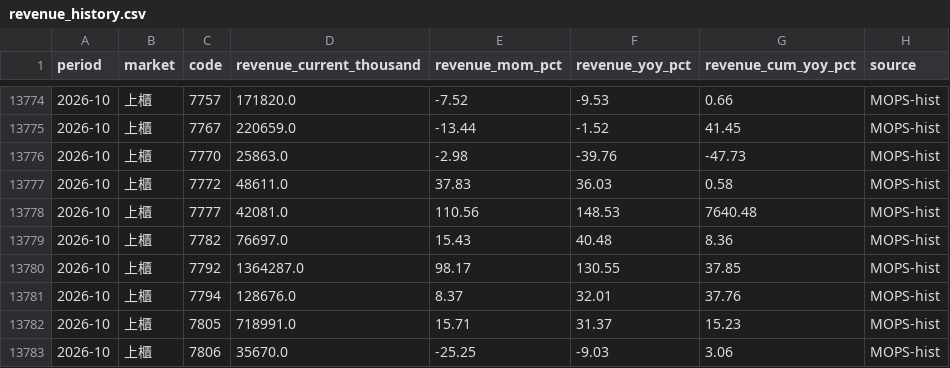
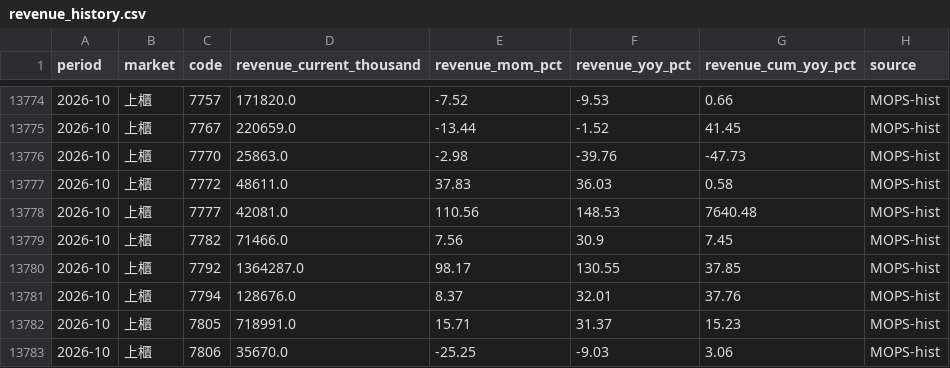
Before and after one commit to CMCJasonTsai/candidate-discovery-engine, a CSV file: data/factor_store/revenue_history.csv, drawn as a sheet; only a part is shown, gaps mark what is left out.

```diff
--- a/data/factor_store/revenue_history.csv
+++ b/data/factor_store/revenue_history.csv
@@ -13778,3 +13778,3 @@ period,market,code,revenue_current_thousand,revenue_mom_pct,revenue_yoy_pct,reve
 2026-10,上櫃,7777,42081.0,110.56,148.53,7640.48,MOPS-hist
-2026-10,上櫃,7782,76697.0,15.43,40.48,8.36,MOPS-hist
+2026-10,上櫃,7782,71466.0,7.56,30.9,7.45,MOPS-hist
 2026-10,上櫃,7792,1364287.0,98.17,130.55,37.85,MOPS-hist
```
Also changed, not shown: data/factor_store/factor_features.csv, 1 other file.
